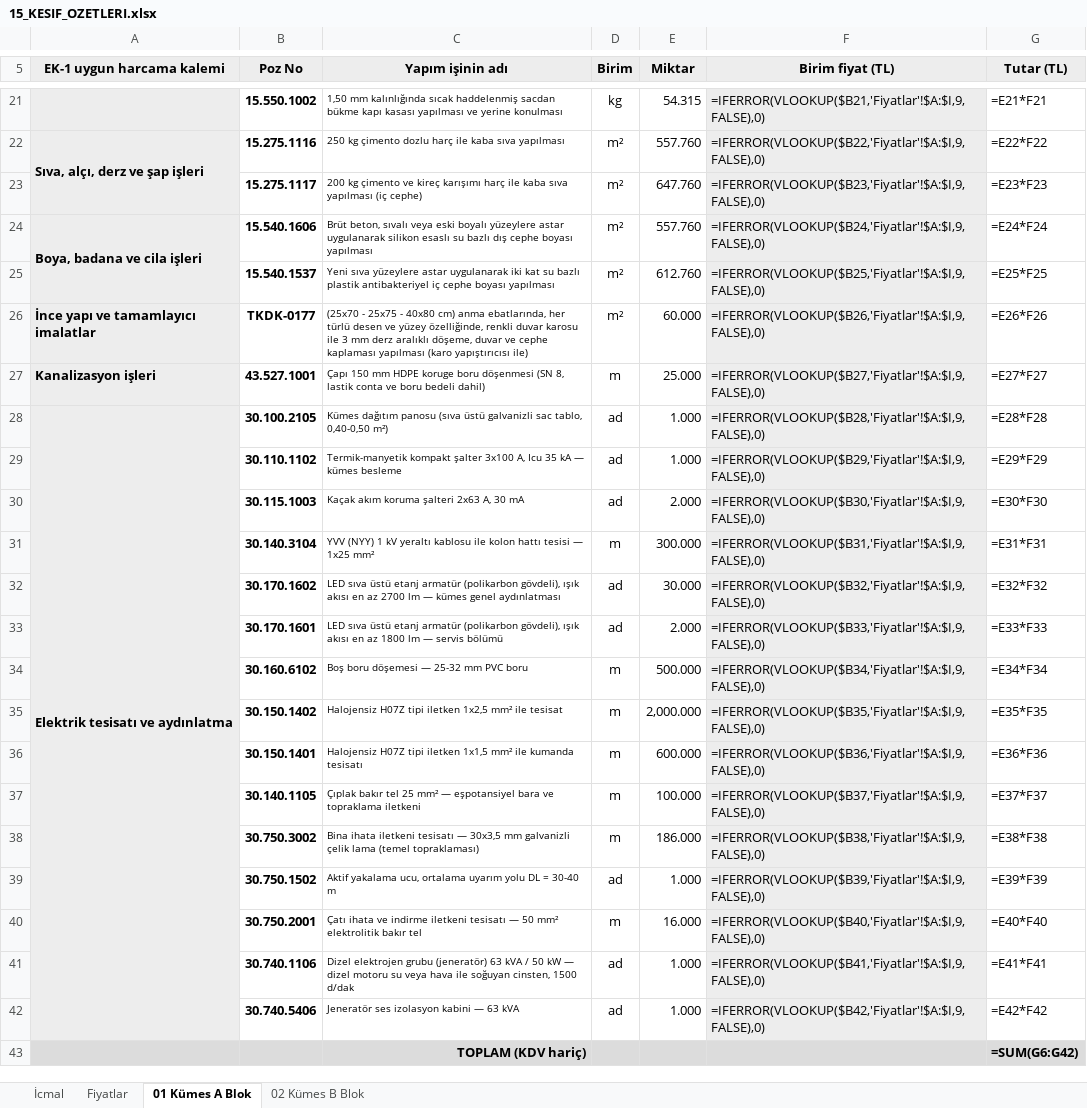
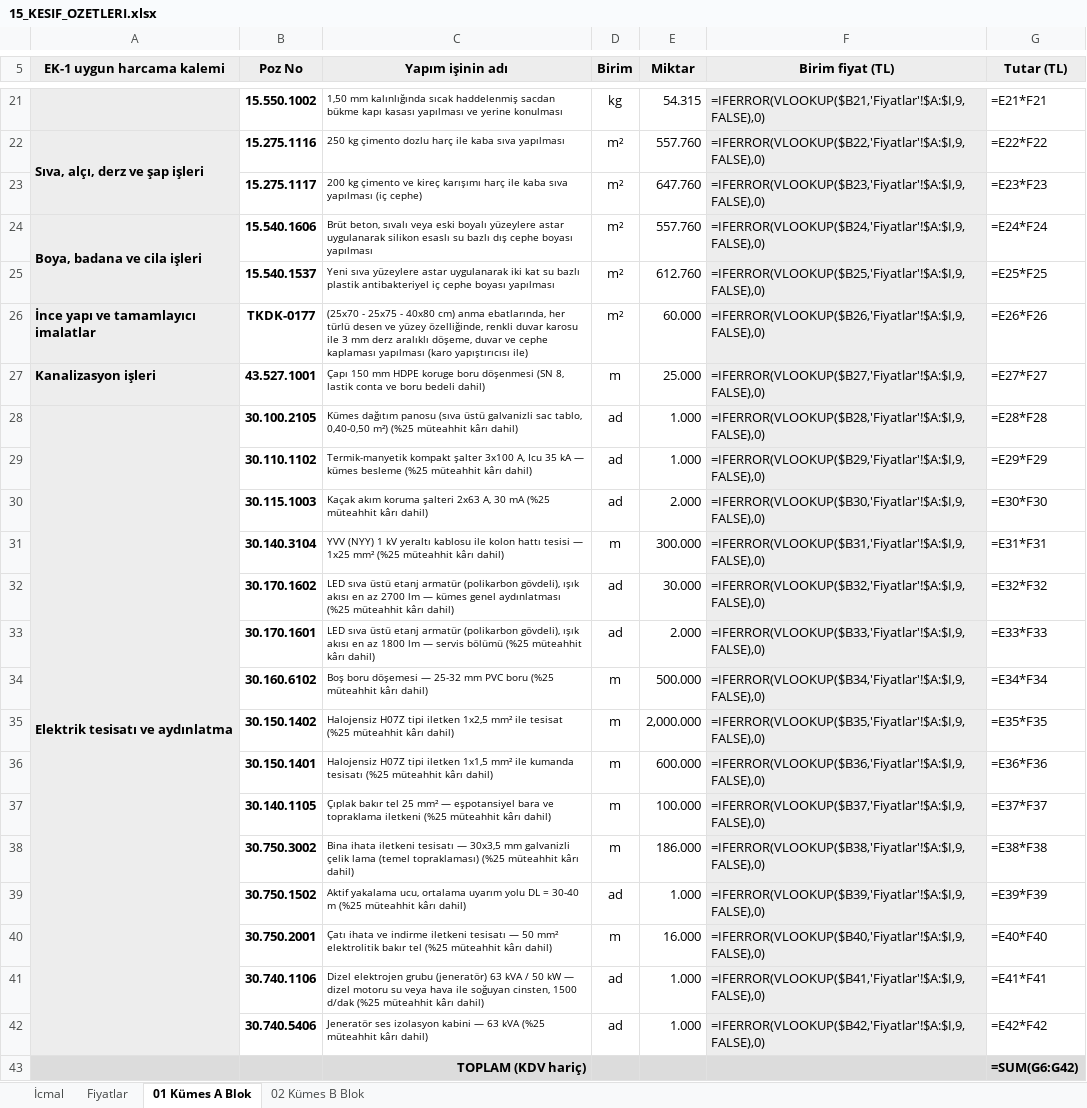
Before and after one commit to mahmuttari/Yonetmelik-araclari, an Excel workbook: belgeler/15_KESIF_OZETLERI.xlsx, sheet 01 Kümes A Blok, drawn as a sheet; only a part is shown, gaps mark what is left out; values as stored, in another font and other column widths than the file's, no borders; formulas without a stored value are shown as written; the diff names each change by its address in the sheet, - before the commit and + after, or states it on an @@ line.

```diff
--- a/belgeler/15_KESIF_OZETLERI.xlsx (sheet 01 Kümes A Blok)
+++ b/belgeler/15_KESIF_OZETLERI.xlsx (sheet 01 Kümes A Blok)
-C28 (Yapım işinin adı): …0,40-0,50 m²)
+C28 (Yapım işinin adı): …0,40-0,50 m²) (%25 müteahhit kârı dahil)
-C29 (Yapım işinin adı): …kümes besleme
+C29 (Yapım işinin adı): …kümes besleme (%25 müteahhit kârı dahil)
-C30 (Yapım işinin adı): …30 mA
+C30 (Yapım işinin adı): …30 mA (%25 müteahhit kârı dahil)
-C31 (Yapım işinin adı): …1x25 mm²
+C31 (Yapım işinin adı): …1x25 mm² (%25 müteahhit kârı dahil)
-C32 (Yapım işinin adı): …genel aydınlatması
+C32 (Yapım işinin adı): …genel aydınlatması (%25 müteahhit kârı dahil)
-C33 (Yapım işinin adı): …servis bölümü
+C33 (Yapım işinin adı): …servis bölümü (%25 müteahhit kârı dahil)
-C34 (Yapım işinin adı): …PVC boru
+C34 (Yapım işinin adı): …PVC boru (%25 müteahhit kârı dahil)
-C35 (Yapım işinin adı): …ile tesisat
+C35 (Yapım işinin adı): …ile tesisat (%25 müteahhit kârı dahil)
-C36 (Yapım işinin adı): …kumanda tesisatı
+C36 (Yapım işinin adı): …kumanda tesisatı (%25 müteahhit kârı dahil)
-C37 (Yapım işinin adı): …topraklama iletkeni
+C37 (Yapım işinin adı): …topraklama iletkeni (%25 müteahhit kârı dahil)
-C38 (Yapım işinin adı): …(temel topraklaması)
+C38 (Yapım işinin adı): …(temel topraklaması) (%25 müteahhit kârı dahil)
-C39 (Yapım işinin adı): …30-40 m
+C39 (Yapım işinin adı): …30-40 m (%25 müteahhit kârı dahil)
-C40 (Yapım işinin adı): …bakır tel
+C40 (Yapım işinin adı): …bakır tel (%25 müteahhit kârı dahil)
-C41 (Yapım işinin adı): …1500 d/dak
+C41 (Yapım işinin adı): …1500 d/dak (%25 müteahhit kârı dahil)
-C42 (Yapım işinin adı): …63 kVA
+C42 (Yapım işinin adı): …63 kVA (%25 müteahhit kârı dahil)
```
Also changed, not shown: sheet Fiyatlar, sheet 02 Kümes B Blok, belgeler/14_TEKLIFLER_MARFEN.xlsx, belgeler/21_A3_UYGUN_HARCAMALAR.xlsx, 45 other files.
